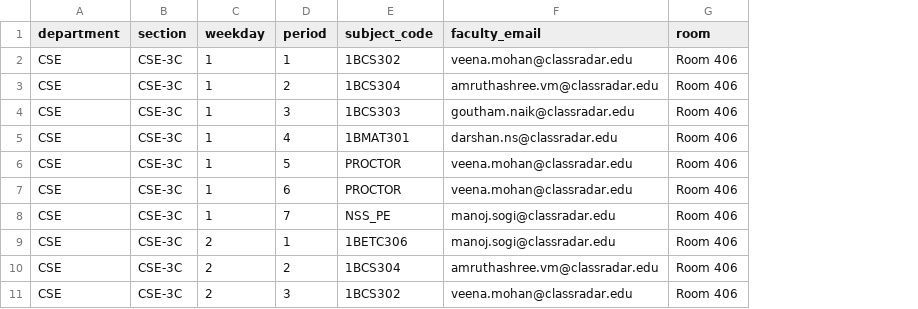
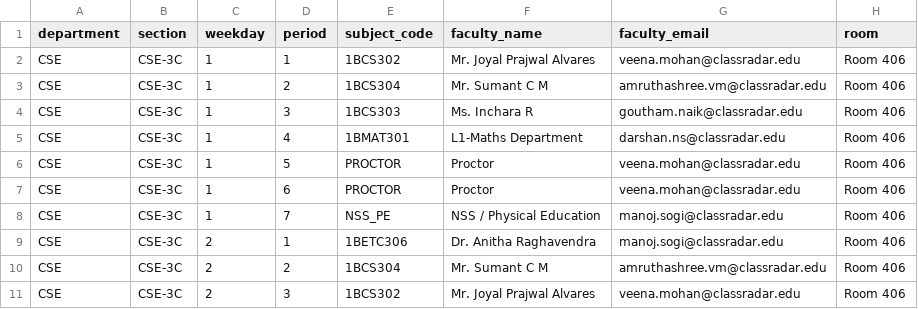
Before and after one commit to rizwan-shariff/Class-Radar, a CSV file: database/CSE-3C.csv, drawn as a sheet; only a part is shown; the diff names each change by its address in the sheet, - before the commit and + after, or states it on an @@ line.

Commit message:
Add section-specific faculty names to timetable CSVs

```diff
--- a/database/CSE-3C.csv
+++ b/database/CSE-3C.csv
+column F (faculty_name), rows 2-11: Mr. Joyal Prajwal Alvares | Mr. Sumant C M | Ms. Inchara R | L1-Maths Department | Proctor | Proctor | NSS / Physical Education | Dr. Anitha Raghavendra | Mr. Sumant C M | Mr. Joyal Prajwal Alvares
```
Also changed, not shown: database/AIML-3B.csv, database/CSE-3A.csv, 7 other files.
